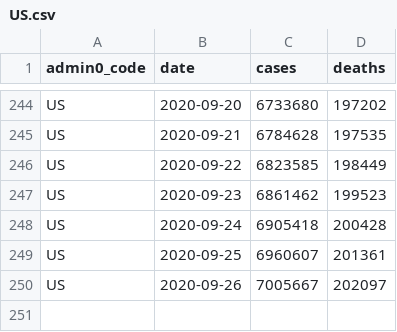
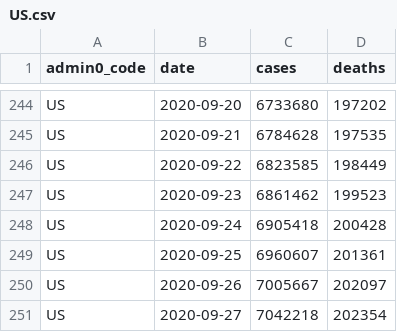
Before and after one commit to covid-open-data/xform-casecount-us-jhu, a CSV file: output/admin0/US.csv, drawn as a sheet; only a part is shown, gaps mark what is left out; the diff names each change by its address in the sheet, - before the commit and + after, or states it on an @@ line.

```diff
--- a/output/admin0/US.csv
+++ b/output/admin0/US.csv
+row 251: US | 2020-09-27 | 7042218 | 202354
```
Also changed, not shown: output/admin1/US.csv.
